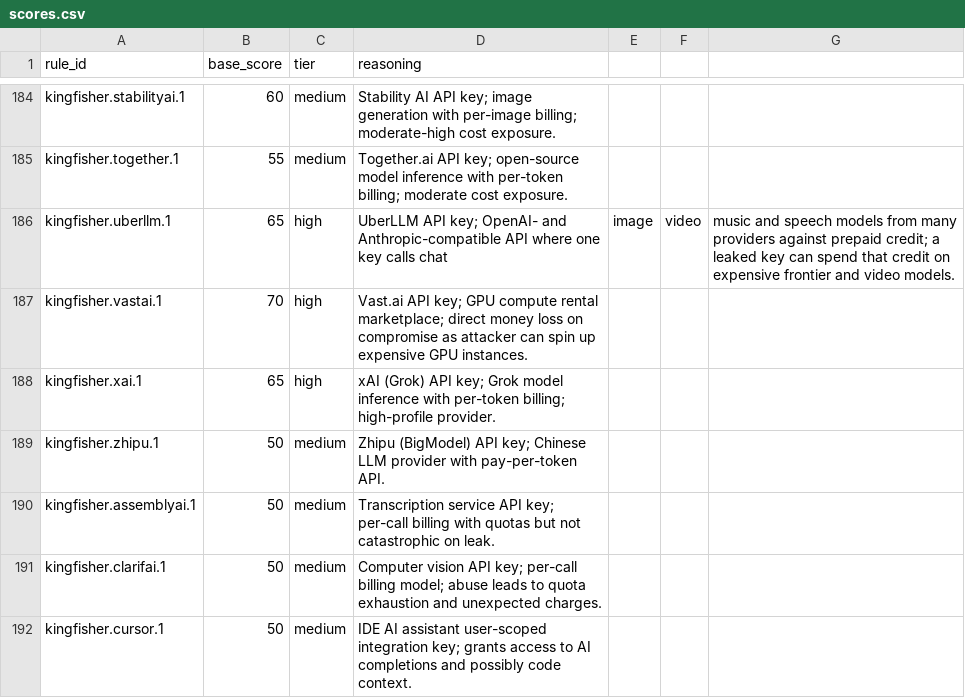
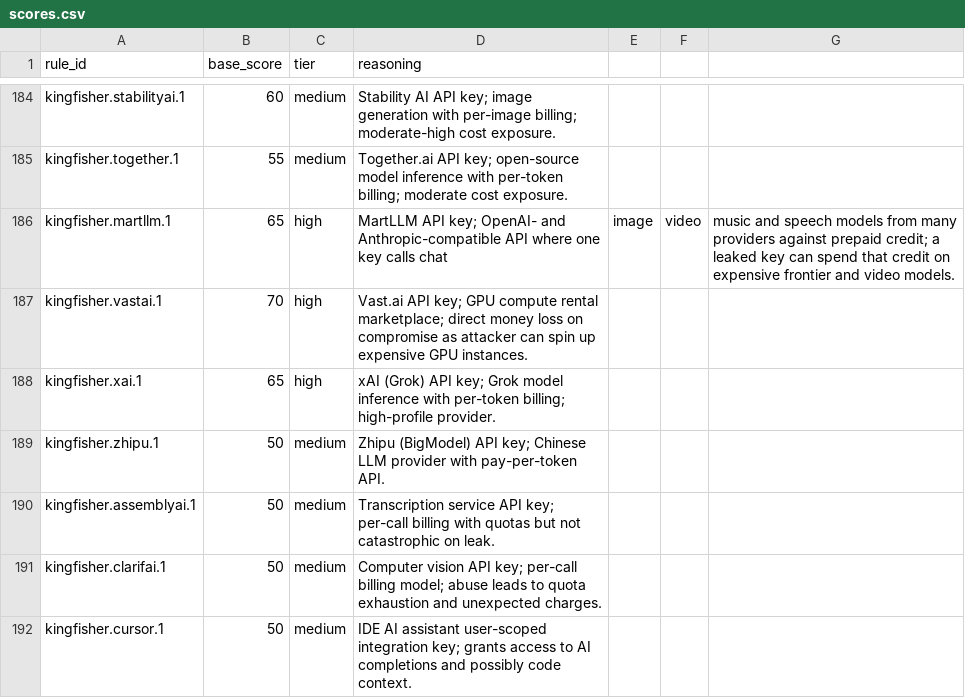
Before and after one commit to praetorian-inc/titus, a CSV file: docs/scores.csv, drawn as a sheet; only a part is shown, gaps mark what is left out.

Commit message:
Rename UberLLM to MartLLM
UberLLM is now MartLLM: same service, accounts and API keys. New site https://martllm.com, API base URL https://api.martllm.com/v1 (the old uberllm.dev addresses keep working).

```diff
--- a/docs/scores.csv
+++ b/docs/scores.csv
@@ -185,3 +185,3 @@ kingfisher.stabilityai.1,60,medium,Stability AI API key; image generation with p
 kingfisher.together.1,55,medium,Together.ai API key; open-source model inference with per-token billing; moderate cost exposure.
-kingfisher.uberllm.1,65,high,UberLLM API key; OpenAI- and Anthropic-compatible API where one key calls chat, image, video, music and speech models from many providers against prepaid credit; a leaked key can spend that credit on expensive frontier and video models.
+kingfisher.martllm.1,65,high,MartLLM API key; OpenAI- and Anthropic-compatible API where one key calls chat, image, video, music and speech models from many providers against prepaid credit; a leaked key can spend that credit on expensive frontier and video models.
 kingfisher.vastai.1,70,high,Vast.ai API key; GPU compute rental marketplace; direct money loss on compromise as attacker can spin up expensive GPU instances.
```
Also changed, not shown: 7 other files.
